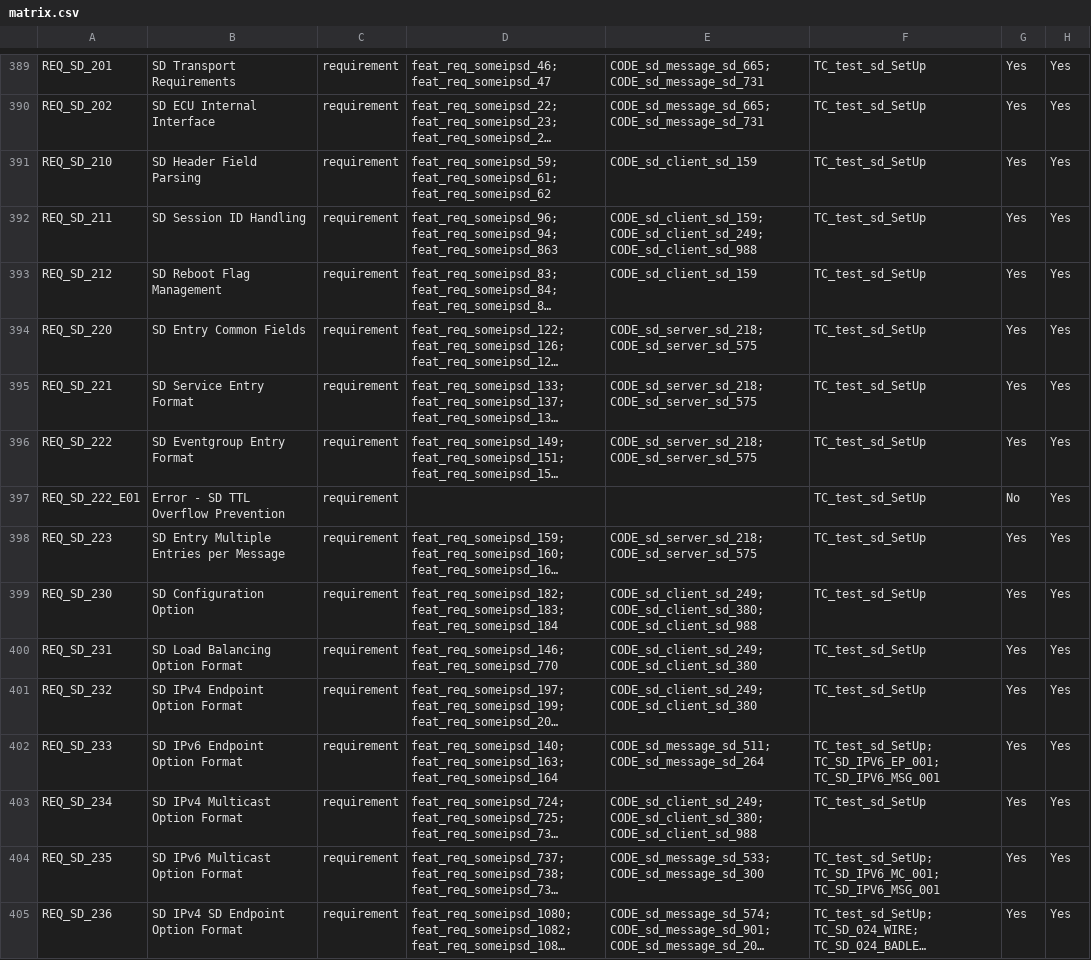
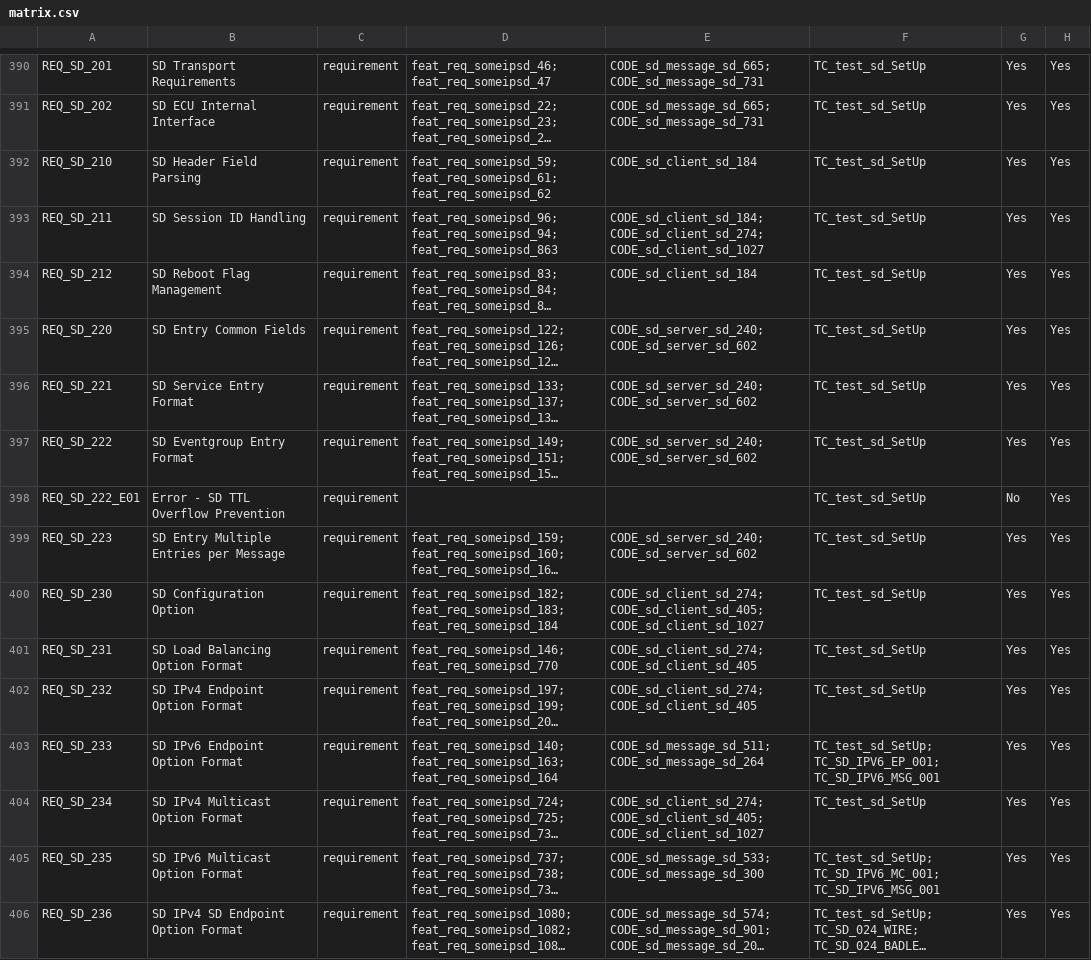
Before and after one commit to vtz/opensomeip, a CSV file: traceability/matrix.csv, drawn as a sheet; only a part is shown, gaps mark what is left out; long unchanged cells end in …; addresses are those after the commit; the diff covers the shown part only; the diff names each change by its address in the sheet, - before the commit and + after, or states it on an @@ line.

```diff
--- a/traceability/matrix.csv
+++ b/traceability/matrix.csv
-E392: CODE_sd_client_sd_159
+E392: CODE_sd_client_sd_184
-E393: CODE_sd_client_sd_159; CODE_sd_client_sd_249; CODE_sd_client_sd_988
+E393: CODE_sd_client_sd_184; CODE_sd_client_sd_274; CODE_sd_client_sd_1027
-E394: CODE_sd_client_sd_159
+E394: CODE_sd_client_sd_184
-E395:E397: CODE_sd_server_sd_218; CODE_sd_server_sd_575
+E395:E397: CODE_sd_server_sd_240; CODE_sd_server_sd_602
-E399: CODE_sd_server_sd_218; CODE_sd_server_sd_575
+E399: CODE_sd_server_sd_240; CODE_sd_server_sd_602
-E400: CODE_sd_client_sd_249; CODE_sd_client_sd_380; CODE_sd_client_sd_988
+E400: CODE_sd_client_sd_274; CODE_sd_client_sd_405; CODE_sd_client_sd_1027
-E401:E402: CODE_sd_client_sd_249; CODE_sd_client_sd_380
+E401:E402: CODE_sd_client_sd_274; CODE_sd_client_sd_405
-E404: CODE_sd_client_sd_249; CODE_sd_client_sd_380; CODE_sd_client_sd_988
+E404: CODE_sd_client_sd_274; CODE_sd_client_sd_405; CODE_sd_client_sd_1027
```
Also changed, not shown: 2 added rows and 162 edited cells elsewhere in this file, 29 other files.
